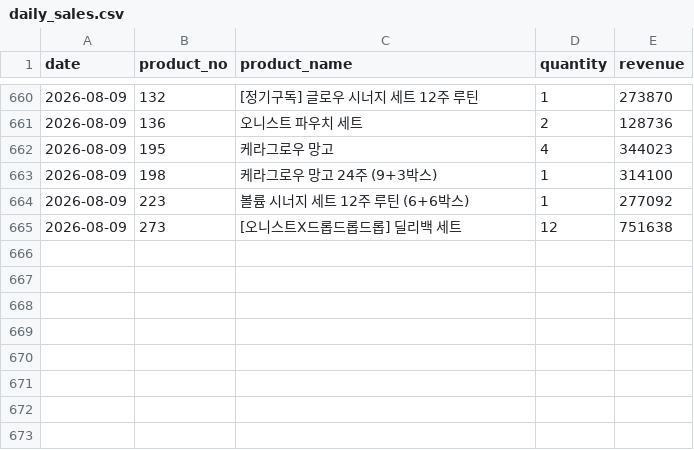
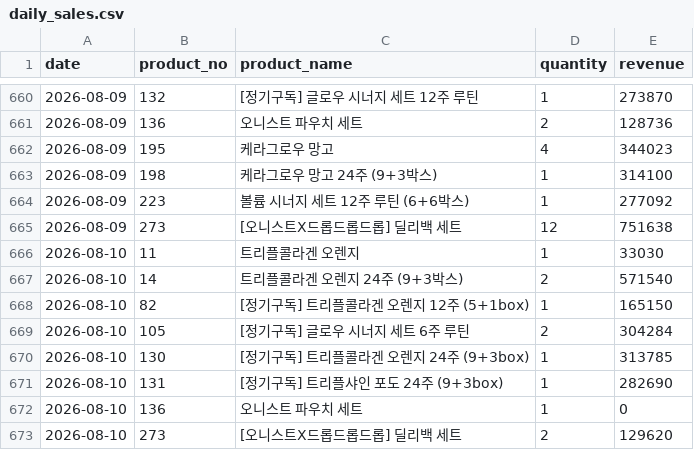
Before and after one commit to kaioh1010/cafe24-tracker, a CSV file: data/daily_sales.csv, drawn as a sheet; only a part is shown, gaps mark what is left out.

```diff
--- a/data/daily_sales.csv
+++ b/data/daily_sales.csv
@@ -665 +665,9 @@ date,product_no,product_name,quantity,revenue
 2026-08-09,273,[오니스트X드롭드롭드롭] 딜리백 세트,12,751638
+2026-08-10,11,트리플콜라겐 오렌지,1,33030
+2026-08-10,14,트리플콜라겐 오렌지 24주 (9+3박스),2,571540
+2026-08-10,82,[정기구독] 트리플콜라겐 오렌지 12주 (5+1box),1,165150
+2026-08-10,105,[정기구독] 글로우 시너지 세트 6주 루틴,2,304284
+2026-08-10,130,[정기구독] 트리플콜라겐 오렌지 24주 (9+3box),1,313785
+2026-08-10,131,[정기구독] 트리플샤인 포도 24주 (9+3box),1,282690
+2026-08-10,136,오니스트 파우치 세트,1,0
+2026-08-10,273,[오니스트X드롭드롭드롭] 딜리백 세트,2,129620
```
Also changed, not shown: data/daily_first_products.csv, data/daily_summary.csv.
